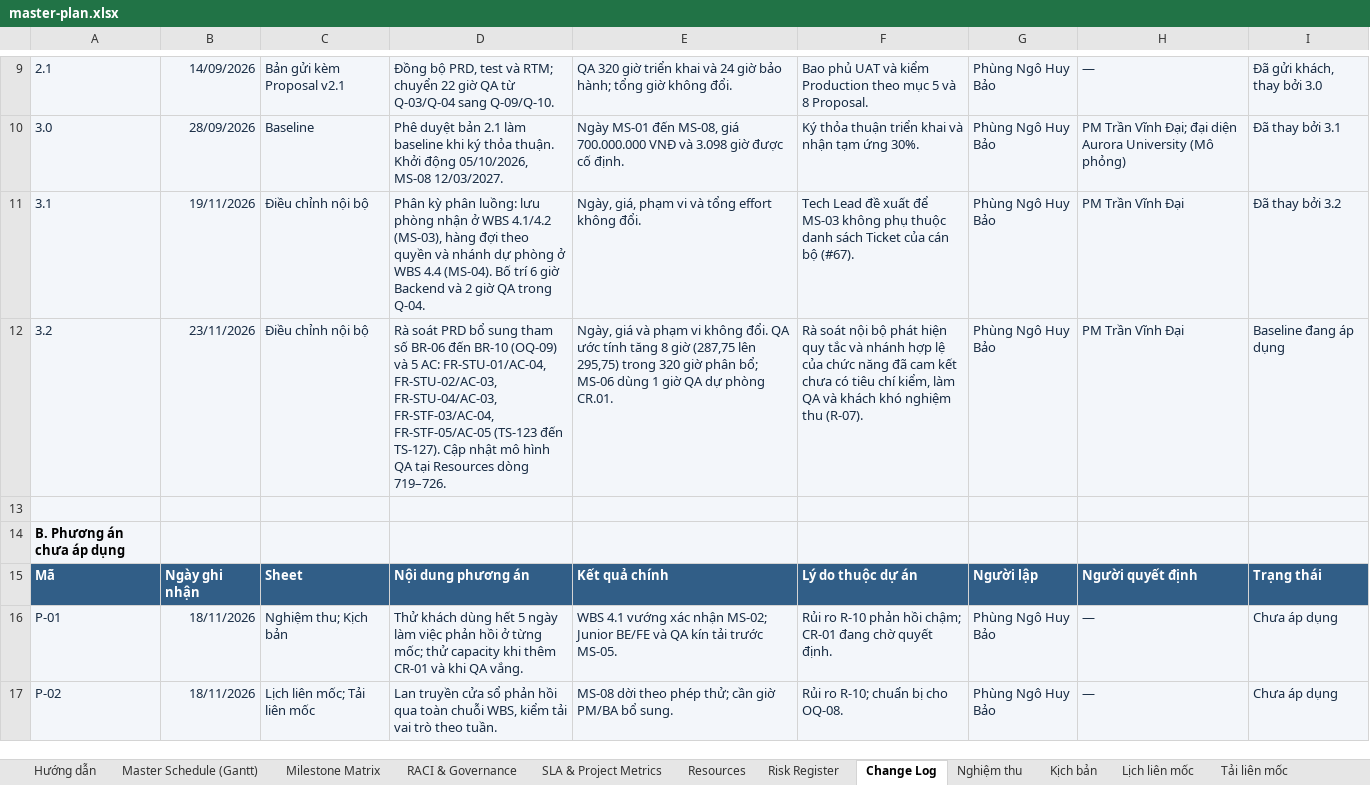
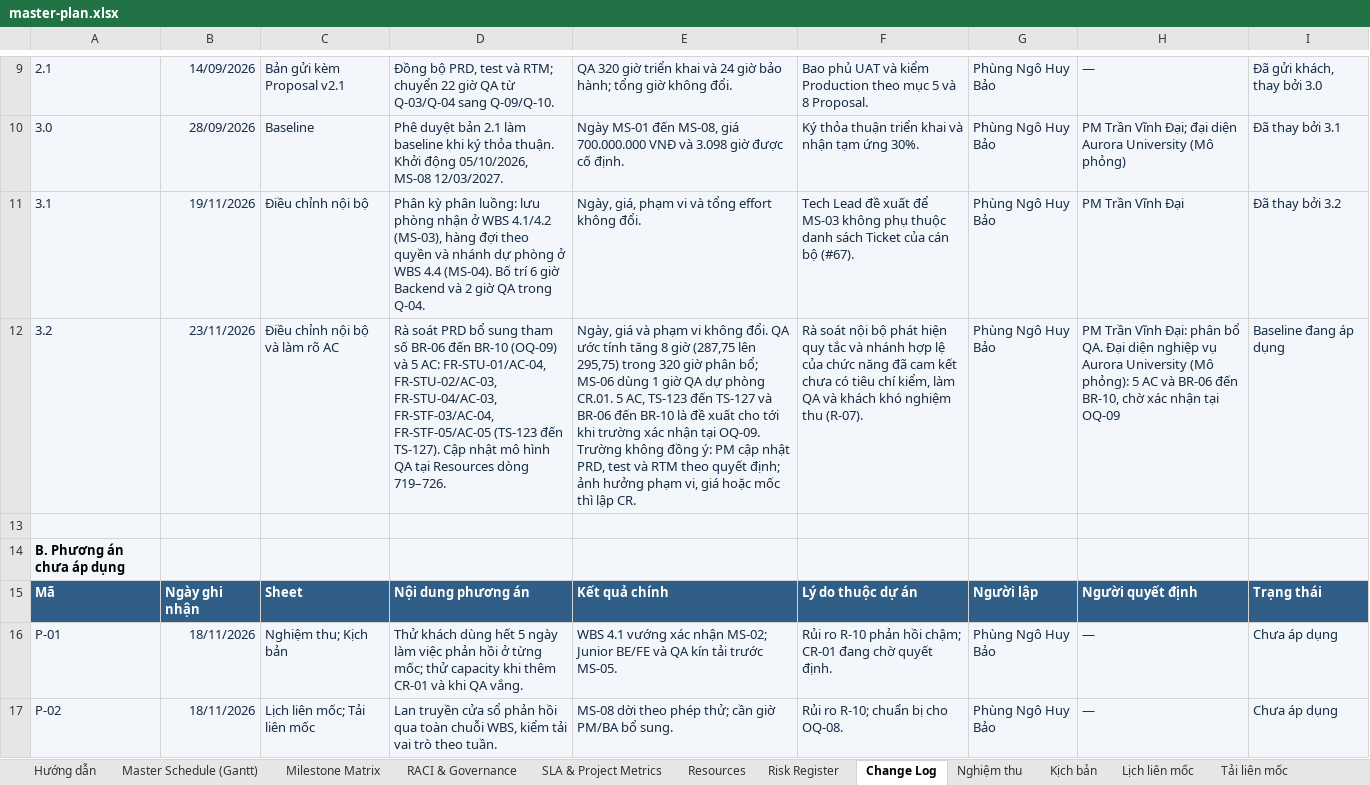
Before and after one commit to vinhdai123/UniSupport_Project, an Excel workbook: docs/08-project/master-plan.xlsx, sheet Change Log, drawn as a sheet; only a part is shown, gaps mark what is left out; values as stored, in another font and other column widths than the file's, no borders; the diff names each change by its address in the sheet, - before the commit and + after, or states it on an @@ line.

Commit message:
docs: tách phần cần trường xác nhận trong baseline 3.2, lưu PDF Proposal v2.1

```diff
--- a/docs/08-project/master-plan.xlsx (sheet Change Log)
+++ b/docs/08-project/master-plan.xlsx (sheet Change Log)
-C12: Điều chỉnh nội bộ
+C12: Điều chỉnh nội bộ và làm rõ AC
-E12: …phòng CR.01.
+E12: …phòng CR.01. 5 AC, TS-123 đến TS-127 và BR-06 đến BR-10 là đề xuất cho tới khi trường xác nhận tại OQ-09. Trường không đồng ý: PM cập nhật PRD, test và RTM theo quyết định; ảnh hưởng phạm vi, giá hoặc mốc thì lập CR.
-H12: …Trần Vĩnh Đại
+H12: …Trần Vĩnh Đại: phân bổ QA. Đại diện nghiệp vụ Aurora University (Mô phỏng): 5 AC và BR-06 đến BR-10, chờ xác nhận tại OQ-09
```
Also changed, not shown: sheet Hướng dẫn, sheet Master Schedule (Gantt), 6 other files.
